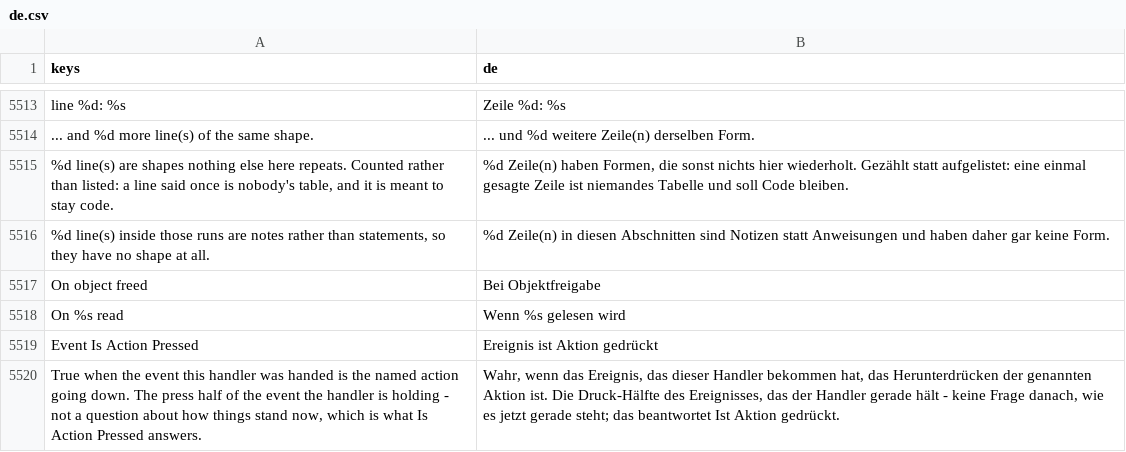
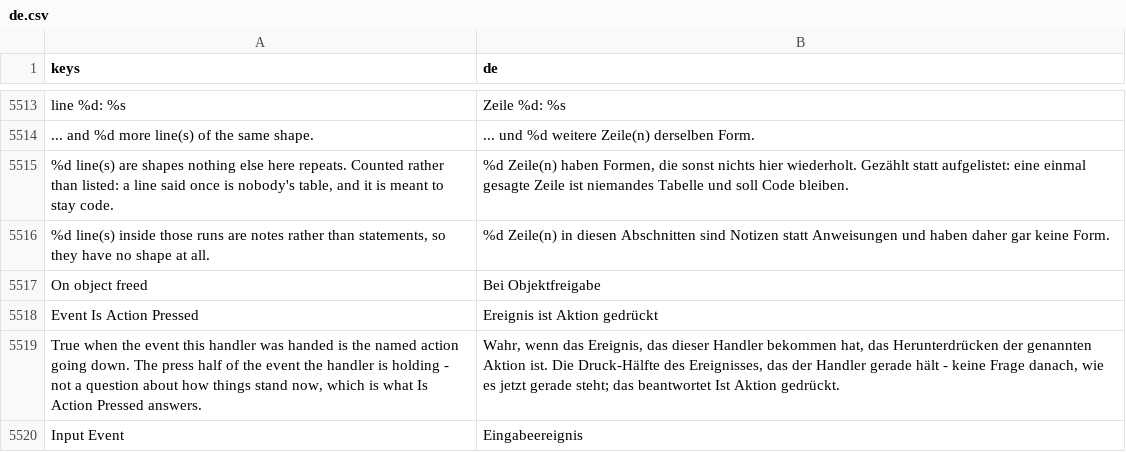
Before and after one commit to SalmanShhh/Godot-EventSheet-Visual-Scripting, a CSV file: addons/eventsheet/translations/de.csv, drawn as a sheet; only a part is shown, gaps mark what is left out; the shorter side is filled out with more unchanged rows; the diff names each change by its address in the sheet, - before the commit and + after, or states it on an @@ line.

```diff
--- a/addons/eventsheet/translations/de.csv
+++ b/addons/eventsheet/translations/de.csv
-row 5518: On %s read | Wenn %s gelesen wird
```
Also changed, not shown: addons/eventsheet/translations/fr.csv, addons/eventsheet/translations/it.csv, 12 other files.
